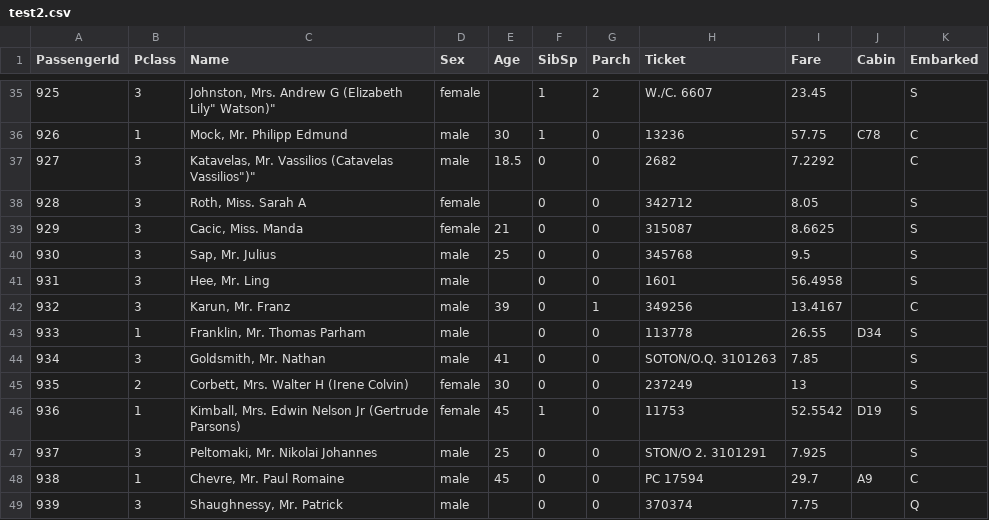
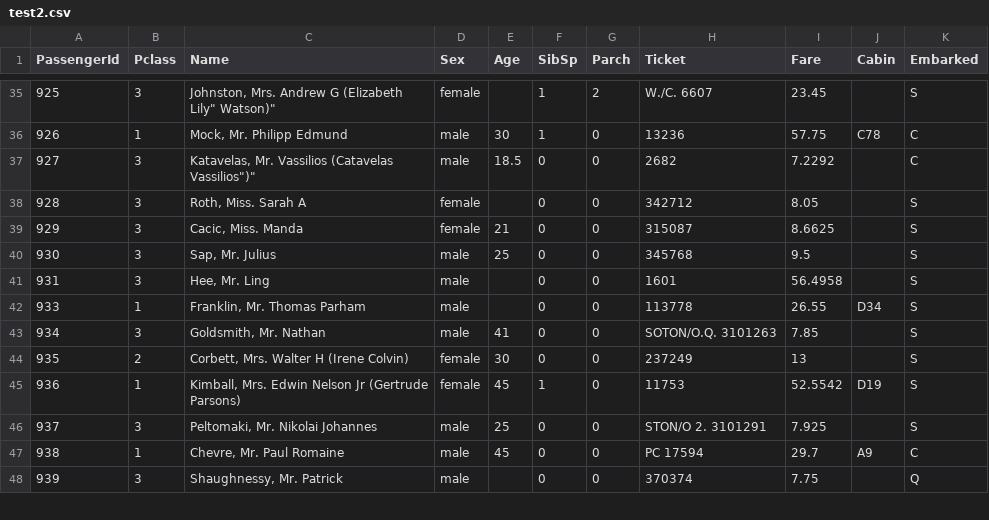
Before and after one commit to yejicol/test2, a CSV file: test2.csv, drawn as a sheet; only a part is shown, gaps mark what is left out.

Commit message:
Update test2.csv

```diff
--- a/test2.csv
+++ b/test2.csv
@@ -41,3 +41,2 @@ PassengerId,Pclass,Name,Sex,Age,SibSp,Parch,Ticket,Fare,Cabin,Embarked
 931,3,"Hee, Mr. Ling",male,,0,0,1601,56.4958,,S
-932,3,"Karun, Mr. Franz",male,39,0,1,349256,13.4167,,C
 933,1,"Franklin, Mr. Thomas Parham",male,,0,0,113778,26.55,D34,S
```
